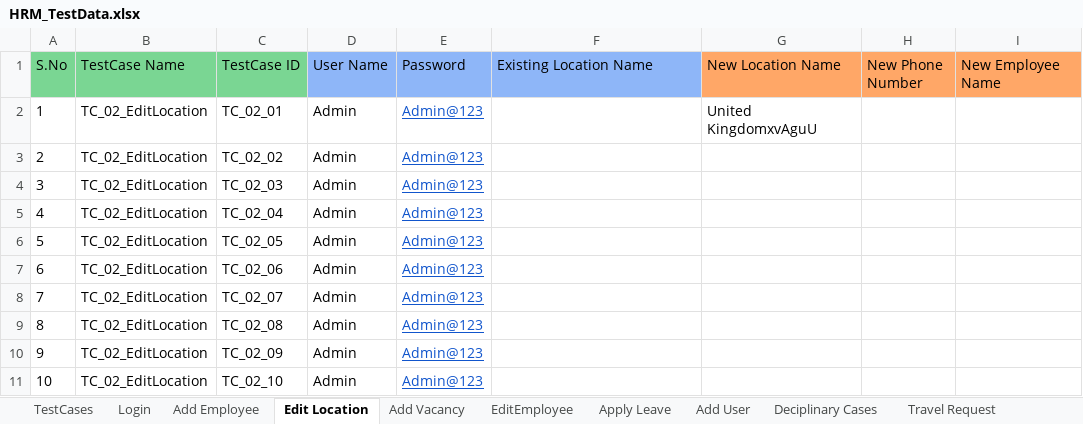
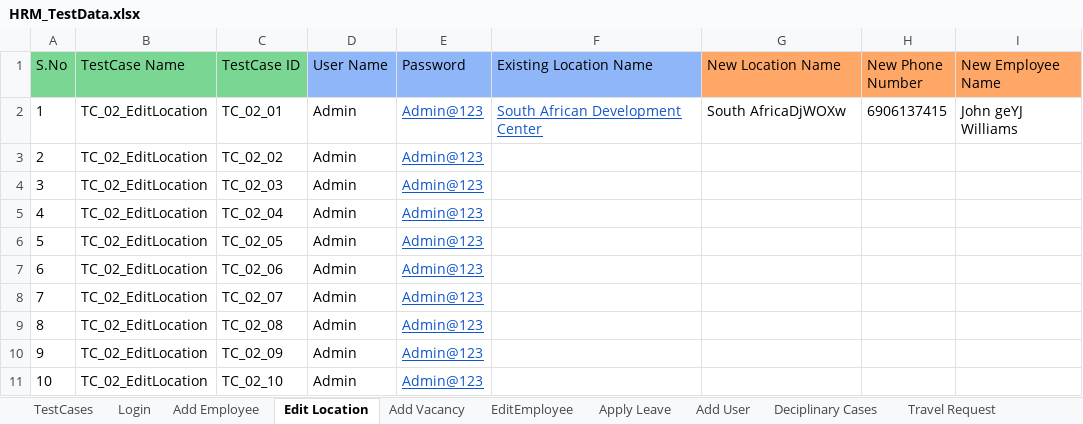
Before and after one commit to sagarchaaro/OrangeHRMAutomation, an Excel workbook: test-resources/HRM_TestData.xlsx, sheet Edit Location, drawn as a sheet; values as stored, in another font and other column widths than the file's, no borders; the diff names each change by its address in the sheet, - before the commit and + after, or states it on an @@ line.

```diff
--- a/test-resources/HRM_TestData.xlsx (sheet Edit Location)
+++ b/test-resources/HRM_TestData.xlsx (sheet Edit Location)
-F2 (Existing Location Name): (empty)
+F2 (Existing Location Name): South African Development Center
-G2 (New Location Name): United KingdomxvAguU
+G2 (New Location Name): South AfricaDjWOXw
-H2 (New Phone Number): (empty)
+H2 (New Phone Number): 6906137415
-I2 (New Employee Name): (empty)
+I2 (New Employee Name): John geYJ Williams
```
Also changed, not shown: sheet TestCases, sheet Add Employee, 5 other files.
